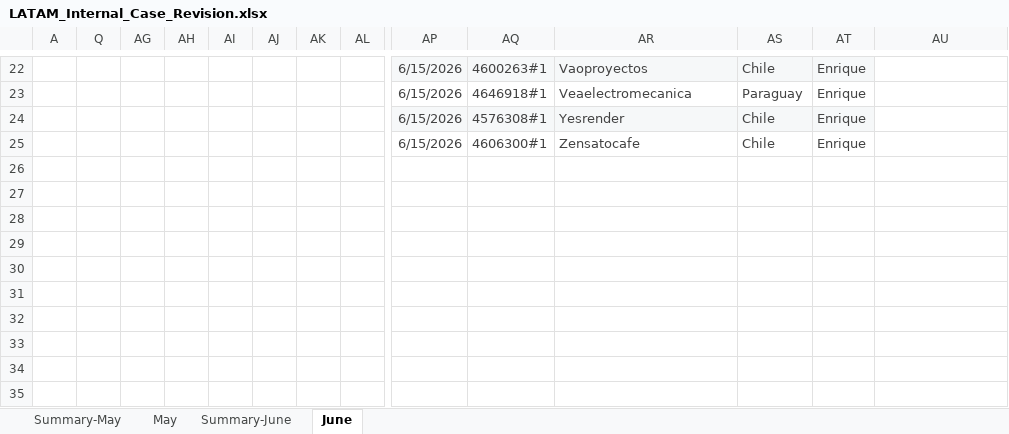
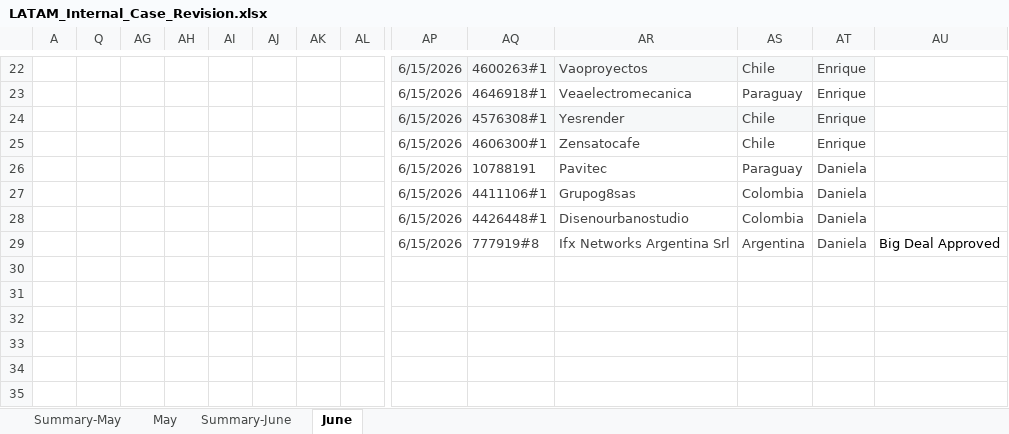
Before and after one commit to Jesus-Ameneiro/latam-dashboard, an Excel workbook: data/LATAM_Internal_Case_Revision.xlsx, sheet June, drawn as a sheet; only a part is shown, gaps mark what is left out; values as stored, in another font and other column widths than the file's, no borders; charts and pictures and conditional formats and table styles not drawn; rows hold the shown columns only; the diff names each change by its address in the sheet, - before the commit and + after, or states it on an @@ line.

Commit message:
Auto-upload: LATAM Case Revision xlsx [2026-06-15 22:34]

```diff
--- a/data/LATAM_Internal_Case_Revision.xlsx (sheet June)
+++ b/data/LATAM_Internal_Case_Revision.xlsx (sheet June)
-row 26: (empty)
+row 26:  |  |  |  |  |  |  |  | 6/15/2026 | 10788191 | Pavitec | Paraguay | Daniela
-row 27: (empty)
+row 27:  |  |  |  |  |  |  |  | 6/15/2026 | 4411106#1 | Grupog8sas | Colombia | Daniela
-row 28: (empty)
+row 28:  |  |  |  |  |  |  |  | 6/15/2026 | 4426448#1 | Disenourbanostudio | Colombia | Daniela
-row 29: (empty)
+row 29:  |  |  |  |  |  |  |  | 6/15/2026 | 777919#8 | Ifx Networks Argentina Srl | Argentina | Daniela | Big Deal Approved
```
Also changed, not shown: sheet Summary-June.
